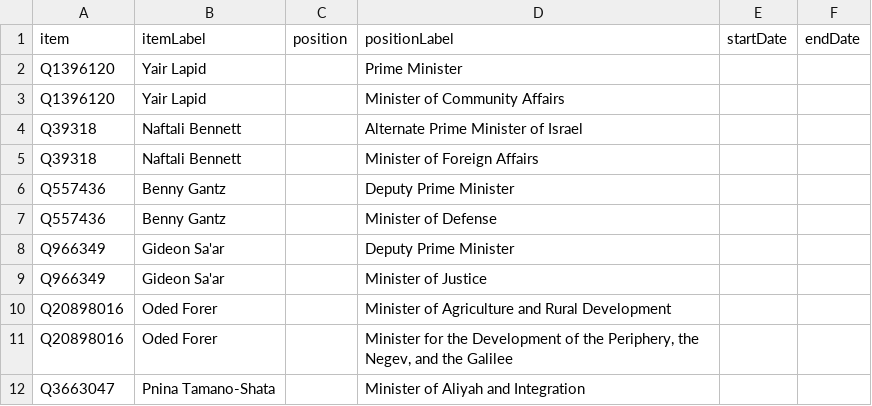
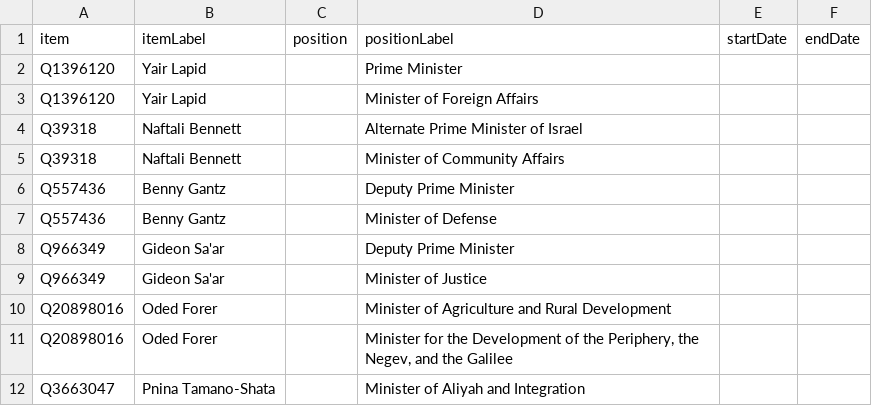
Before and after one commit to every-politician-scrapers/israel-ministers, a CSV file: sources/cabinets/36-enwiki/scraped.csv, drawn as a sheet; only a part is shown.

```diff
--- a/sources/cabinets/36-enwiki/scraped.csv
+++ b/sources/cabinets/36-enwiki/scraped.csv
@@ -2,5 +2,5 @@ item,itemLabel,position,positionLabel,startDate,endDate
 Q1396120,Yair Lapid,,Prime Minister,,
-Q1396120,Yair Lapid,,Minister of Community Affairs,,
+Q1396120,Yair Lapid,,Minister of Foreign Affairs,,
 Q39318,Naftali Bennett,,Alternate Prime Minister of Israel,,
-Q39318,Naftali Bennett,,Minister of Foreign Affairs,,
+Q39318,Naftali Bennett,,Minister of Community Affairs,,
 Q557436,Benny Gantz,,Deputy Prime Minister,,
```
Also changed, not shown: sources/cabinets/36-enwiki/diff.csv.
